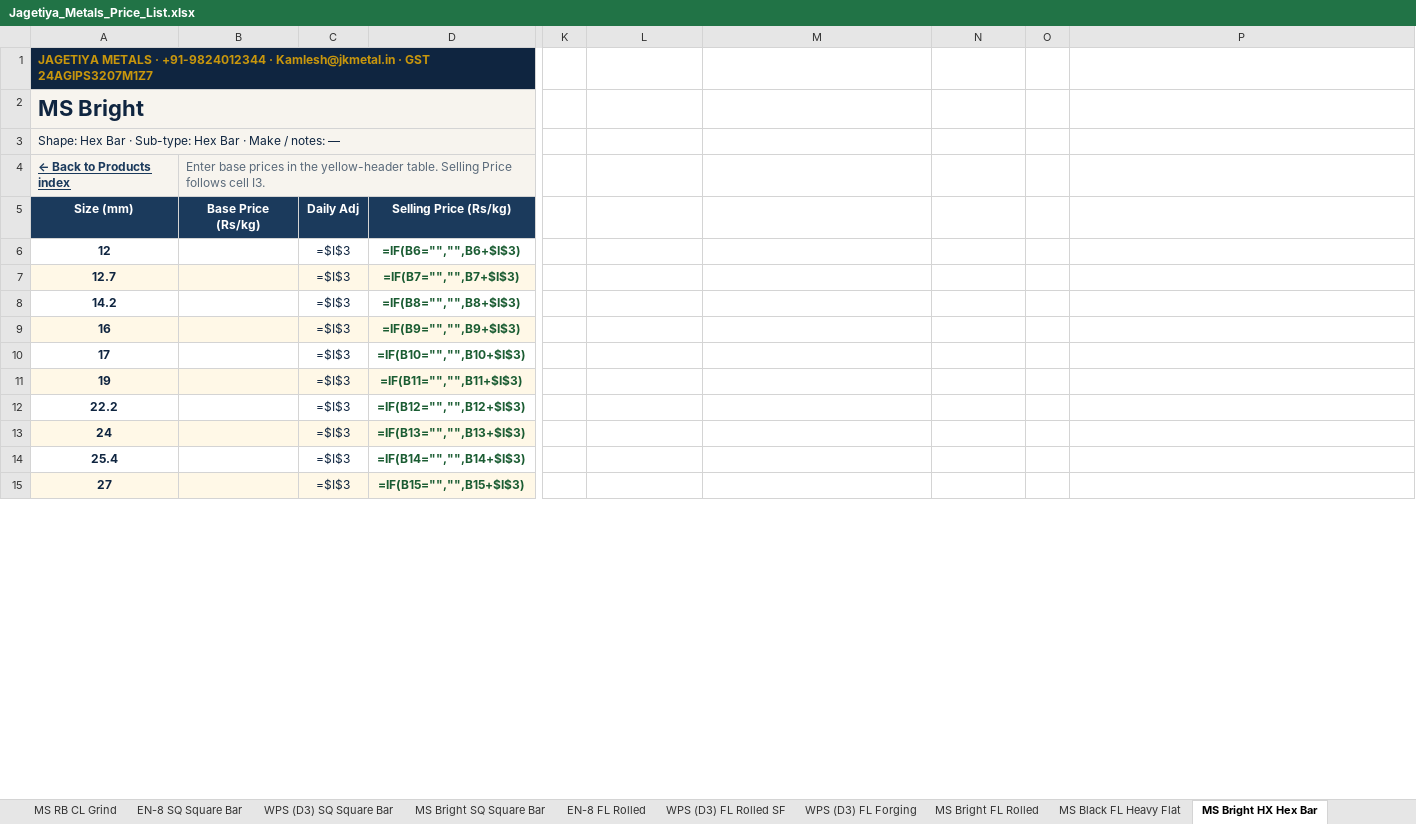
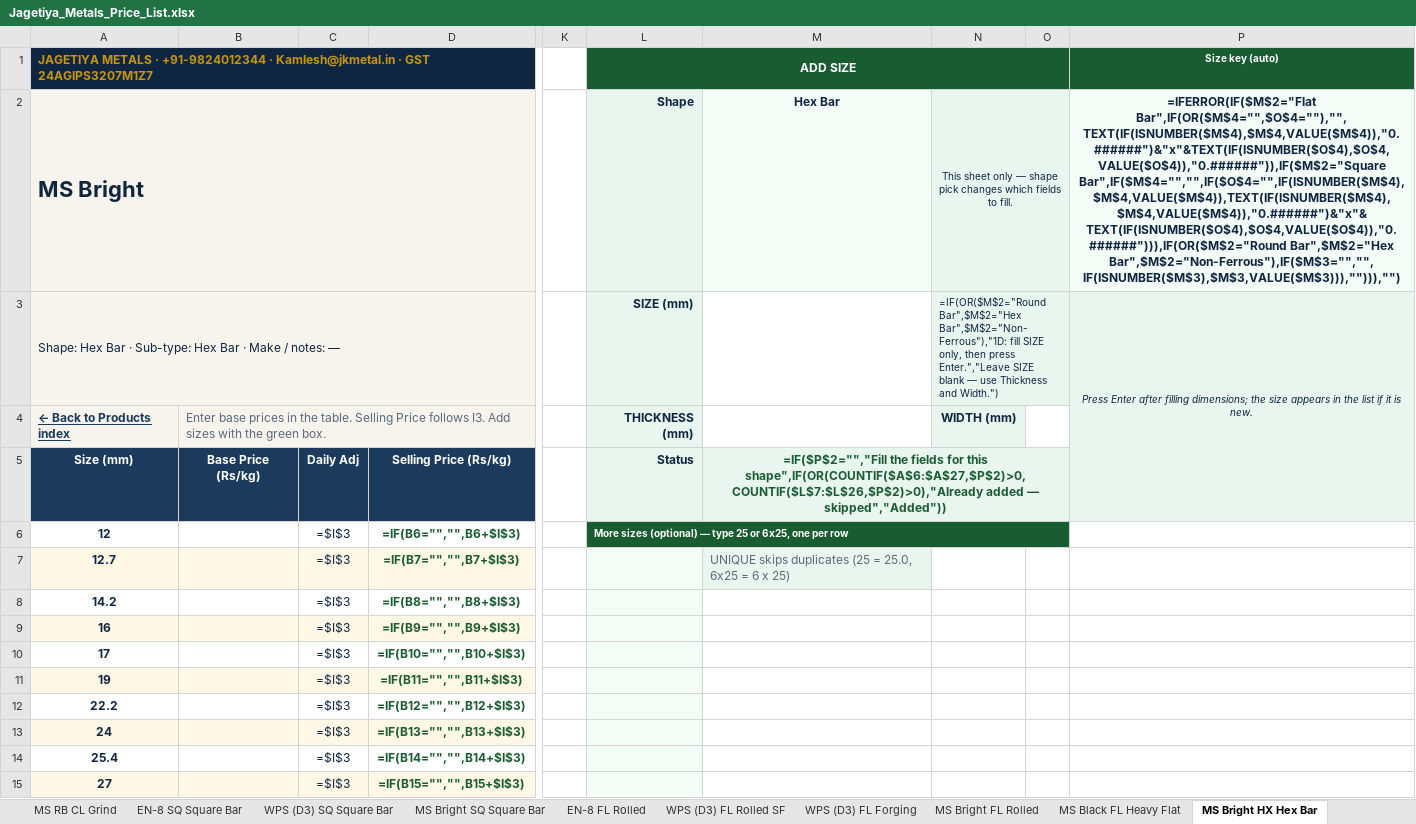
Before and after one commit to yashlp/yashlp, an Excel workbook: public/metals/Jagetiya_Metals_Price_List.xlsx, sheet MS Bright HX Hex Bar, drawn as a sheet; only a part is shown, gaps mark what is left out; values as stored, in another font and other column widths than the file's, no borders; formulas without a stored value are shown as written; the diff covers the shown part only; the diff names each change by its address in the sheet, - before the commit and + after, or states it on an @@ line.

```diff
--- a/public/metals/Jagetiya_Metals_Price_List.xlsx (sheet MS Bright HX Hex Bar)
+++ b/public/metals/Jagetiya_Metals_Price_List.xlsx (sheet MS Bright HX Hex Bar)
-L1: (empty)
+L1: ADD SIZE
-L1:P1 fill: none
+L1:P1 fill: #1A5C32
+L1:O1 merged
-P1: (empty)
+P1: Size key (auto)
-L2 (ADD SIZE): (empty)
+L2 (ADD SIZE): Shape
-L2:L4 fill: none
+L2:L4 fill: #E8F6EF
-M2: (empty)
+M2: Hex Bar
-M2 fill: none
+M2 fill: #F4FCF8
-N2: (empty)
+N2: This sheet only — shape pick changes which fields to fill.
-N2:O2 fill: none
+N2:O2 fill: #E8F6EF
+N2:O2 merged
-P2 (Size key (auto)): (empty)
+P2 (Size key (auto)): =IFERROR(IF($M$2="Flat Bar",IF(OR($M$4="",$O$4=""),"",TEXT(IF(ISNUMBER($M$4),$M$4,VALUE($M$4)),"0.######")&"x"&TEXT(IF(ISNUMBER($O$4),$O$4,VALUE($O$4)),"0.######")),IF($M$2="Square Bar",IF($M$4="","",IF($O$4="",IF(ISNUMBER($M$4),$M$4,VALUE($M$4)),TEXT(IF(ISNUMBER($M$4),$M$4,VALUE($M$4)),"0.######")&"x"&TEXT(IF(ISNUMBER($O$4),$O$4,VALUE($O$4)),"0.######"))),IF(OR($M$2="Round Bar",$M$2="Hex Bar",$M$2="Non-Ferrous"),IF($M$3="","",IF(ISNUMBER($M$3),$M$3,VALUE($M$3))),""))),"")
-P2 fill: none
+P2 fill: #F4FCF8
-L3 (ADD SIZE): (empty)
+L3 (ADD SIZE): SIZE (mm)
-N3: (empty)
+N3: =IF(OR($M$2="Round Bar",$M$2="Hex Bar",$M$2="Non-Ferrous"),"1D: fill SIZE only, then press Enter.","Leave SIZE blank — use Thickness and Width.")
-N3:P3 fill: none
+N3:P3 fill: #E8F6EF
+N3:O3 merged
-P3 (Size key (auto)): (empty)
+P3 (Size key (auto)): Press Enter after filling dimensions; the size appears in the list if it is new.
+P3:P5 merged
-B4: …in the yellow-header table. Selling Price follows cell I3.
+B4: …in the table. Selling Price follows I3. Add sizes with the green box.
-L4 (ADD SIZE): (empty)
+L4 (ADD SIZE): THICKNESS (mm)
-N4: (empty)
+N4: WIDTH (mm)
-N4 fill: none
+N4 fill: #E8F6EF
-P4 fill: none
+P4 fill: #E8F6EF
-L5 (ADD SIZE): (empty)
+L5 (ADD SIZE): Status
-L5:P5 fill: none
+L5:P5 fill: #E8F6EF
-M5: (empty)
+M5: =IF($P$2="","Fill the fields for this shape",IF(OR(COUNTIF($A$6:$A$27,$P$2)>0,COUNTIF($L$7:$L$26,$P$2)>0),"Already added — skipped","Added"))
+M5:O5 merged
-L6 (ADD SIZE): (empty)
+L6 (ADD SIZE): More sizes (optional) — type 25 or 6x25, one per row
-L6:O6 fill: none
+L6:O6 fill: #1A5C32
+L6:O6 merged
-L7:L15 fill: none
+L7:L15 fill: #F4FCF8
-M7: (empty)
+M7: UNIQUE skips duplicates (25 = 25.0, 6x25 = 6 x 25)
-M7 fill: none
+M7 fill: #E8F6EF
```
Also changed, not shown: 20 added rows and cell formats elsewhere in this sheet, sheet MS Black FL Heavy Flat, sheet WPS (D3) FL Forging, sheet WPS (D3) FL Rolled SF, sheet EN-8 FL Rolled, sheet MS Bright FL Rolled, sheet EN-353 RB Forging Rod, 40 more sheets, 3 other files.
